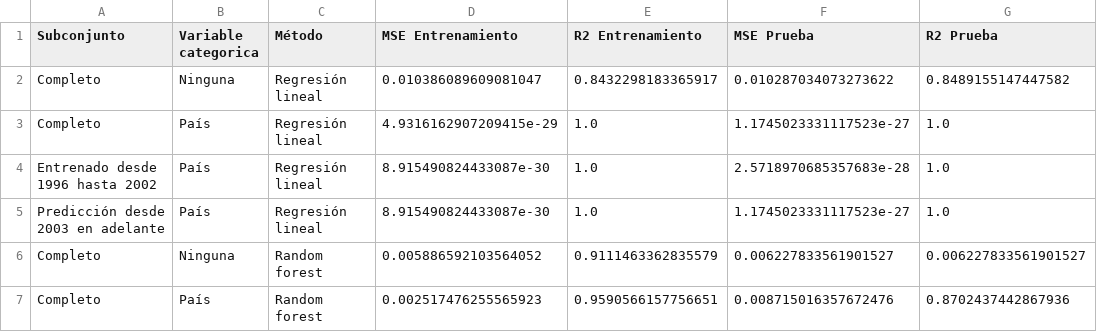
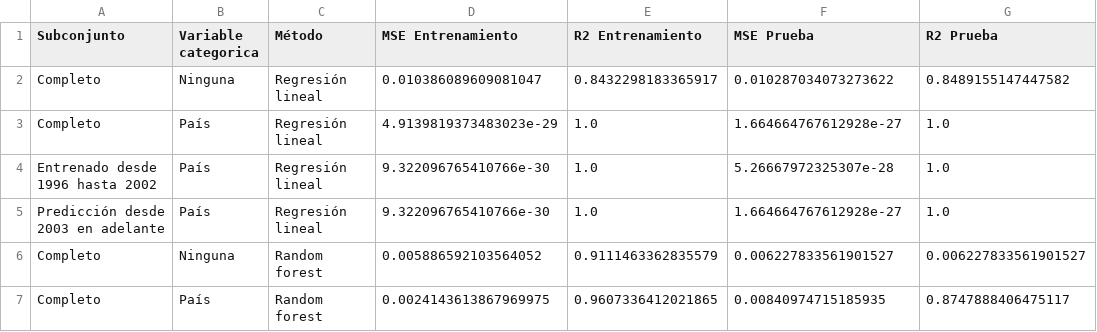
Before and after one commit to derodriguezz/WorldBank-Corruption-Insights, a CSV file: Procesamiento/graficas_sl/modelos_df.csv, drawn as a sheet.

```diff
--- a/Procesamiento/graficas_sl/modelos_df.csv
+++ b/Procesamiento/graficas_sl/modelos_df.csv
@@ -2,6 +2,6 @@ Subconjunto,Variable categorica,Método,MSE Entrenamiento,R2 Entrenamiento,MSE P
 Completo,Ninguna,Regresión lineal,0.010386089609081047,0.8432298183365917,0.010287034073273622,0.8489155147447582
-Completo,País,Regresión lineal,4.9316162907209415e-29,1.0,1.1745023331117523e-27,1.0
-Entrenado desde 1996 hasta 2002,País,Regresión lineal,8.915490824433087e-30,1.0,2.5718970685357683e-28,1.0
-Predicción desde 2003 en adelante,País,Regresión lineal,8.915490824433087e-30,1.0,1.1745023331117523e-27,1.0
+Completo,País,Regresión lineal,4.9139819373483023e-29,1.0,1.664664767612928e-27,1.0
+Entrenado desde 1996 hasta 2002,País,Regresión lineal,9.322096765410766e-30,1.0,5.26667972325307e-28,1.0
+Predicción desde 2003 en adelante,País,Regresión lineal,9.322096765410766e-30,1.0,1.664664767612928e-27,1.0
 Completo,Ninguna,Random forest,0.005886592103564052,0.9111463362835579,0.006227833561901527,0.006227833561901527
-Completo,País,Random forest,0.002517476255565923,0.9590566157756651,0.008715016357672476,0.8702437442867936
+Completo,País,Random forest,0.0024143613867969975,0.9607336412021865,0.00840974715185935,0.8747888406475117
```
Also changed, not shown: 11 other files.
